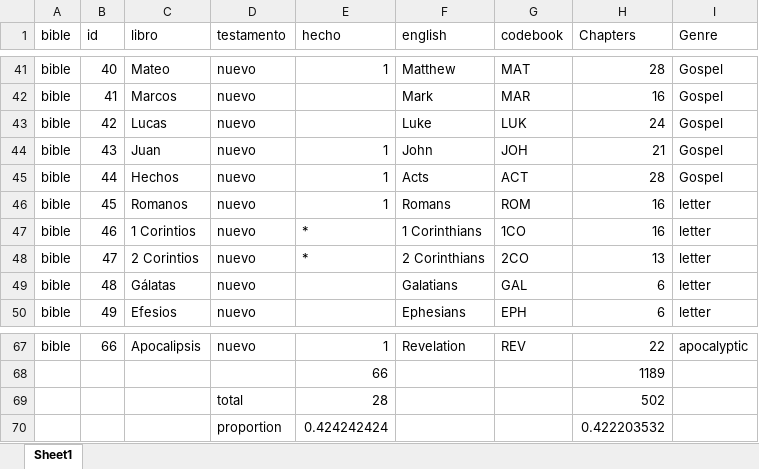
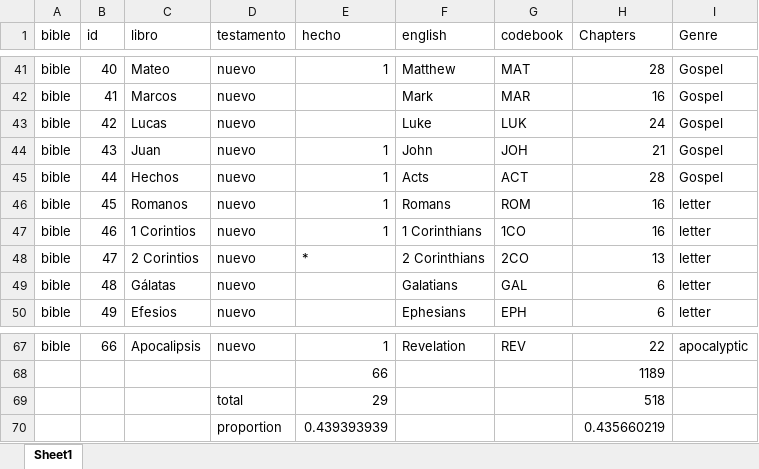
Before and after one commit to morethanbooks/XML-TEI-Bible, an Excel workbook: documentation/libros.xlsx, sheet Sheet1, drawn as a sheet; only a part is shown, gaps mark what is left out; values as stored, in another font and other column widths than the file's, no borders; charts and pictures not drawn; removed rows and columns are numbered as before the commit, all else as after; the diff names each change by its address in the sheet, - before the commit and + after, or states it on an @@ line.

```diff
--- a/documentation/libros.xlsx (sheet Sheet1)
+++ b/documentation/libros.xlsx (sheet Sheet1)
-E47 (hecho): *
+E47 (hecho): 1
-row 69:  |  |  | total | 28 |  |  | 502
-row 70:  |  |  | proportion | 0.424242424 |  |  | 0.422203532
+row 69:  |  |  | total | 29 |  |  | 518
+row 70:  |  |  | proportion | 0.439393939 |  |  | 0.435660219
```
Also changed, not shown: 13 other files.
